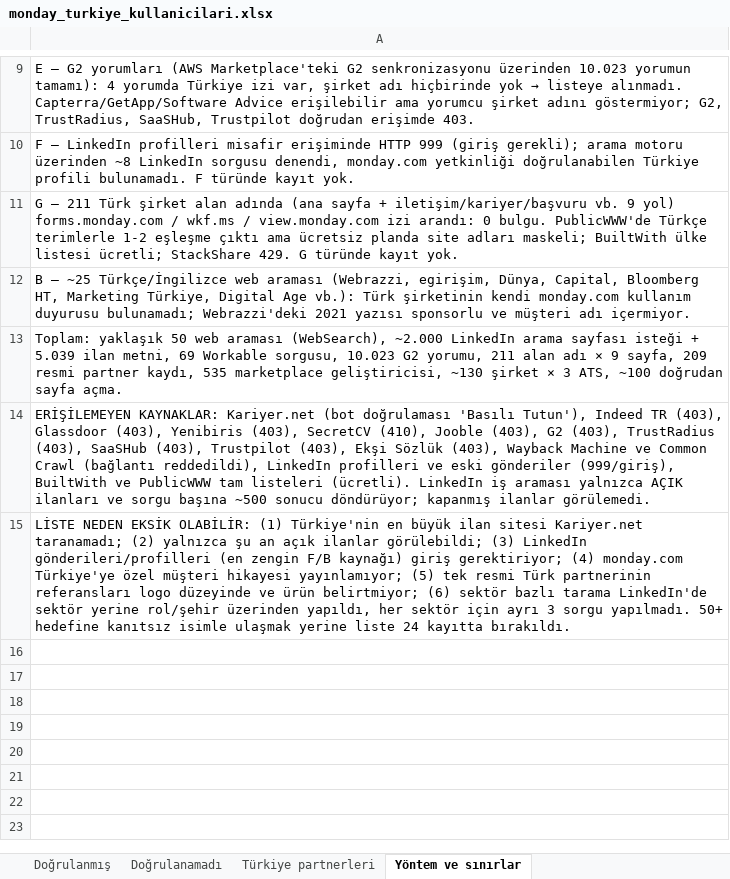
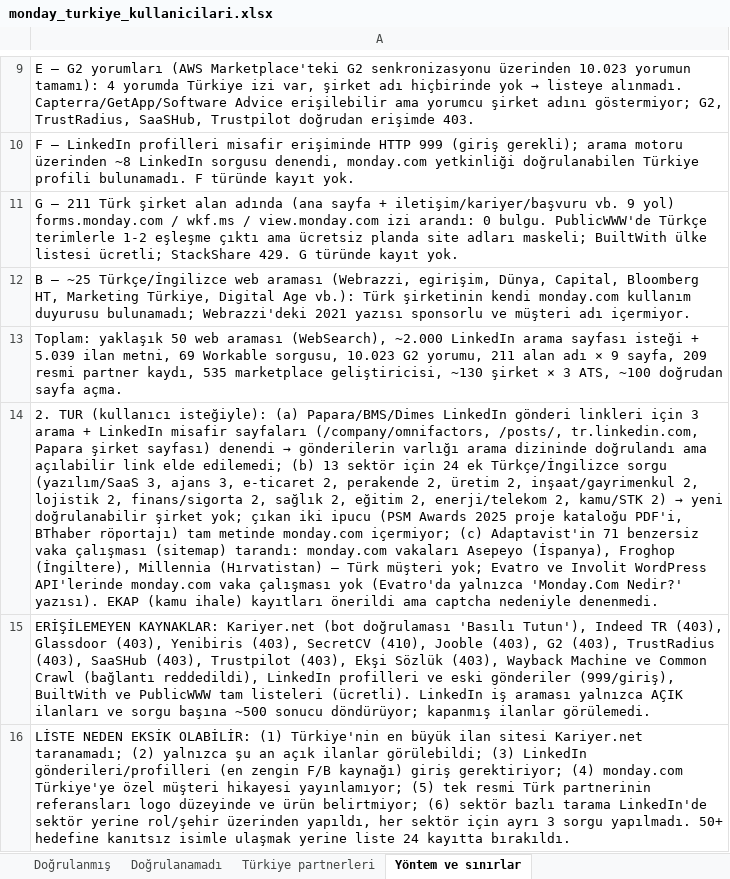
Before and after one commit to yalcinkarpuzcu/yalcin-motion, an Excel workbook: research/monday-turkiye/monday_turkiye_kullanicilari.xlsx, sheet Yöntem ve sınırlar, drawn as a sheet; only a part is shown, gaps mark what is left out; values as stored, in another font and other column widths than the file's, no borders; the diff names each change by its address in the sheet, - before the commit and + after, or states it on an @@ line.

```diff
--- a/research/monday-turkiye/monday_turkiye_kullanicilari.xlsx (sheet Yöntem ve sınırlar)
+++ b/research/monday-turkiye/monday_turkiye_kullanicilari.xlsx (sheet Yöntem ve sınırlar)
+row 14: 2. TUR (kullanıcı isteğiyle): (a) Papara/BMS/Dimes LinkedIn gönderi linkleri için 3 arama + LinkedIn misafir sayfaları (/company/omnifactors, /posts/, tr.linkedin.com, Papara şirket sayfası) denendi → gönderilerin varlığı arama dizininde doğrulandı ama açılabilir link elde edilemedi; (b) 13 sektör için 24 ek Türkçe/İngilizce sorgu (yazılım/SaaS 3, ajans 3, e-ticaret 2, perakende 2, üretim 2, inşaat/gayrimenkul 2, lojistik 2, finans/sigorta 2, sağlık 2, eğitim 2, enerji/telekom 2, kamu/STK 2) → yeni doğrulanabilir şirket yok; çıkan iki ipucu (PSM Awards 2025 proje kataloğu PDF'i, BThaber röportajı) tam metinde monday.com içermiyor; (c) Adaptavist'in 71 benzersiz vaka çalışması (sitemap) tarandı: monday.com vakaları Asepeyo (İspanya), Froghop (İngiltere), Millennia (Hırvatistan) — Türk müşteri yok; Evatro ve Involit WordPress API'lerinde monday.com vaka çalışması yok (Evatro'da yalnızca 'Monday.Com Nedir?' yazısı). EKAP (kamu ihale) kayıtları önerildi ama captcha nedeniyle denenmedi.
```
Also changed, not shown: sheet Doğrulanamadı, 2 other files.
